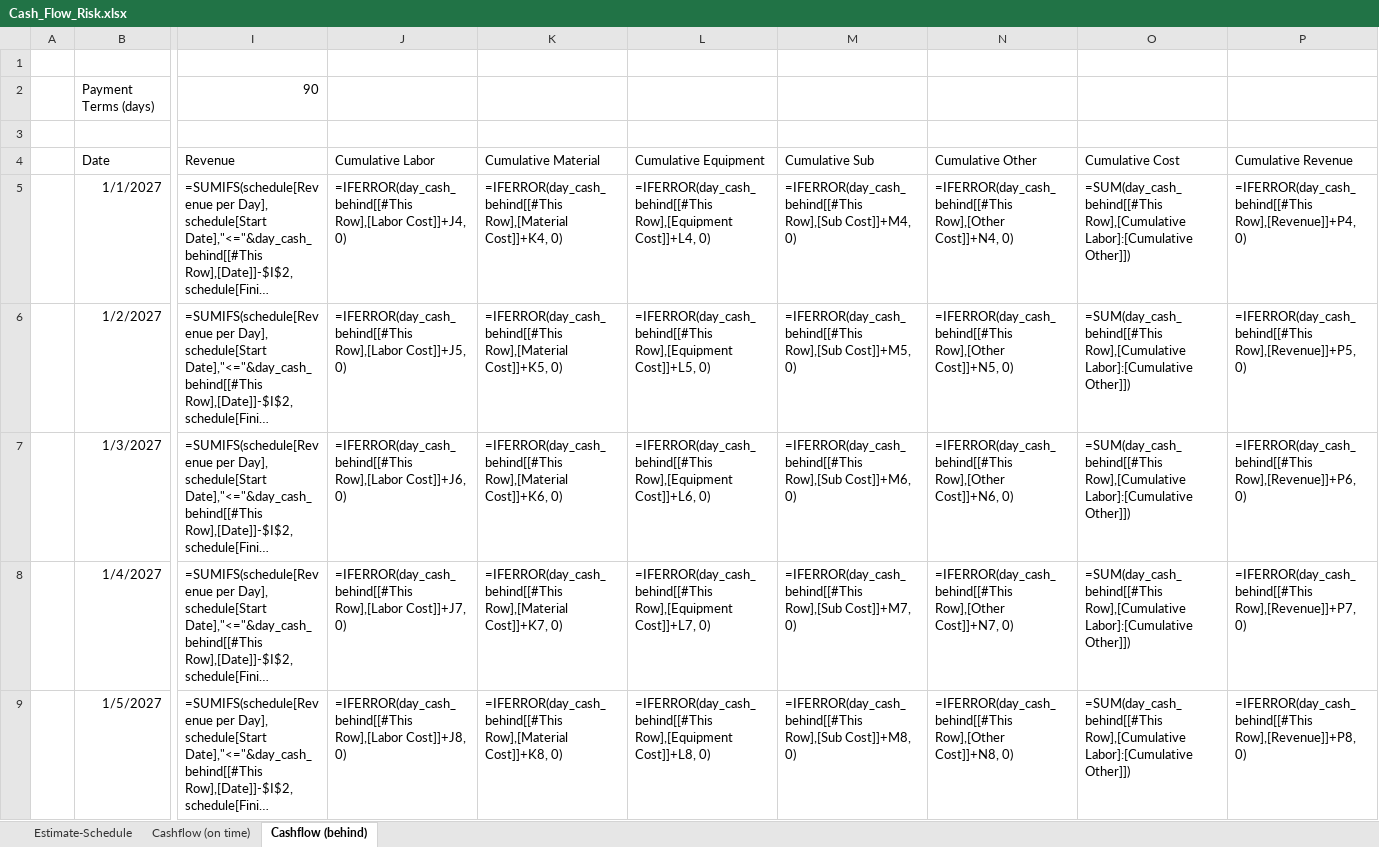
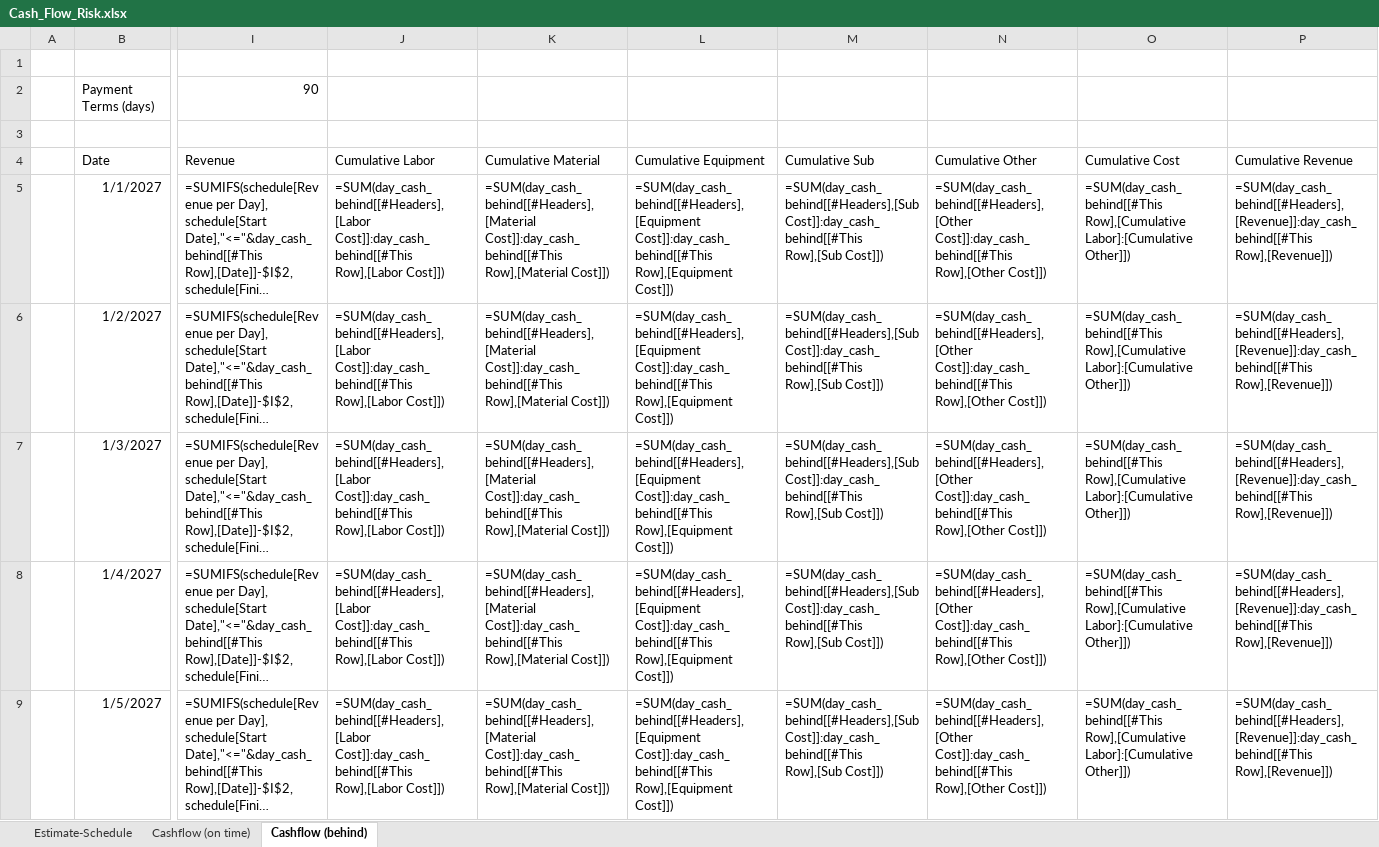
Before and after one commit to davidahopkins/DSFC, an Excel workbook: Cash_Flow_Risk/Cash_Flow_Risk.xlsx, sheet Cashflow (behind), drawn as a sheet; only a part is shown, gaps mark what is left out; long unchanged cells end in …; values as stored, in another font and other column widths than the file's, no borders; formulas are shown in place of their values; table styles not drawn; the diff covers the shown part only; the diff names each change by its address in the sheet, - before the commit and + after, or states it on an @@ line.

Commit message:
Update Cash_Flow_Risk.xlsx

```diff
--- a/Cash_Flow_Risk/Cash_Flow_Risk.xlsx (sheet Cashflow (behind))
+++ b/Cash_Flow_Risk/Cash_Flow_Risk.xlsx (sheet Cashflow (behind))
-J5 (Cumulative Labor): =IFERROR(day_cash_behind[[#This Row],[Labor Cost]]+J4, 0)
+J5 (Cumulative Labor): =SUM(day_cash_behind[[#Headers],[Labor Cost]]:day_cash_behind[[#This Row],[Labor Cost]])
-K5 (Cumulative Material): =IFERROR(day_cash_behind[[#This Row],[Material Cost]]+K4, 0)
+K5 (Cumulative Material): =SUM(day_cash_behind[[#Headers],[Material Cost]]:day_cash_behind[[#This Row],[Material Cost]])
-L5 (Cumulative Equipment): =IFERROR(day_cash_behind[[#This Row],[Equipment Cost]]+L4, 0)
+L5 (Cumulative Equipment): =SUM(day_cash_behind[[#Headers],[Equipment Cost]]:day_cash_behind[[#This Row],[Equipment Cost]])
-M5 (Cumulative Sub): =IFERROR(day_cash_behind[[#This Row],[Sub Cost]]+M4, 0)
+M5 (Cumulative Sub): =SUM(day_cash_behind[[#Headers],[Sub Cost]]:day_cash_behind[[#This Row],[Sub Cost]])
-N5 (Cumulative Other): =IFERROR(day_cash_behind[[#This Row],[Other Cost]]+N4, 0)
+N5 (Cumulative Other): =SUM(day_cash_behind[[#Headers],[Other Cost]]:day_cash_behind[[#This Row],[Other Cost]])
-P5 (Cumulative Revenue): =IFERROR(day_cash_behind[[#This Row],[Revenue]]+P4, 0)
+P5 (Cumulative Revenue): =SUM(day_cash_behind[[#Headers],[Revenue]]:day_cash_behind[[#This Row],[Revenue]])
-J6 (Cumulative Labor): =IFERROR(day_cash_behind[[#This Row],[Labor Cost]]+J5, 0)
+J6 (Cumulative Labor): =SUM(day_cash_behind[[#Headers],[Labor Cost]]:day_cash_behind[[#This Row],[Labor Cost]])
-K6 (Cumulative Material): =IFERROR(day_cash_behind[[#This Row],[Material Cost]]+K5, 0)
+K6 (Cumulative Material): =SUM(day_cash_behind[[#Headers],[Material Cost]]:day_cash_behind[[#This Row],[Material Cost]])
-L6 (Cumulative Equipment): =IFERROR(day_cash_behind[[#This Row],[Equipment Cost]]+L5, 0)
+L6 (Cumulative Equipment): =SUM(day_cash_behind[[#Headers],[Equipment Cost]]:day_cash_behind[[#This Row],[Equipment Cost]])
-M6 (Cumulative Sub): =IFERROR(day_cash_behind[[#This Row],[Sub Cost]]+M5, 0)
+M6 (Cumulative Sub): =SUM(day_cash_behind[[#Headers],[Sub Cost]]:day_cash_behind[[#This Row],[Sub Cost]])
-N6 (Cumulative Other): =IFERROR(day_cash_behind[[#This Row],[Other Cost]]+N5, 0)
+N6 (Cumulative Other): =SUM(day_cash_behind[[#Headers],[Other Cost]]:day_cash_behind[[#This Row],[Other Cost]])
-P6 (Cumulative Revenue): =IFERROR(day_cash_behind[[#This Row],[Revenue]]+P5, 0)
+P6 (Cumulative Revenue): =SUM(day_cash_behind[[#Headers],[Revenue]]:day_cash_behind[[#This Row],[Revenue]])
-J7 (Cumulative Labor): =IFERROR(day_cash_behind[[#This Row],[Labor Cost]]+J6, 0)
+J7 (Cumulative Labor): =SUM(day_cash_behind[[#Headers],[Labor Cost]]:day_cash_behind[[#This Row],[Labor Cost]])
-K7 (Cumulative Material): =IFERROR(day_cash_behind[[#This Row],[Material Cost]]+K6, 0)
+K7 (Cumulative Material): =SUM(day_cash_behind[[#Headers],[Material Cost]]:day_cash_behind[[#This Row],[Material Cost]])
-L7 (Cumulative Equipment): =IFERROR(day_cash_behind[[#This Row],[Equipment Cost]]+L6, 0)
+L7 (Cumulative Equipment): =SUM(day_cash_behind[[#Headers],[Equipment Cost]]:day_cash_behind[[#This Row],[Equipment Cost]])
-M7 (Cumulative Sub): =IFERROR(day_cash_behind[[#This Row],[Sub Cost]]+M6, 0)
+M7 (Cumulative Sub): =SUM(day_cash_behind[[#Headers],[Sub Cost]]:day_cash_behind[[#This Row],[Sub Cost]])
-N7 (Cumulative Other): =IFERROR(day_cash_behind[[#This Row],[Other Cost]]+N6, 0)
+N7 (Cumulative Other): =SUM(day_cash_behind[[#Headers],[Other Cost]]:day_cash_behind[[#This Row],[Other Cost]])
-P7 (Cumulative Revenue): =IFERROR(day_cash_behind[[#This Row],[Revenue]]+P6, 0)
+P7 (Cumulative Revenue): =SUM(day_cash_behind[[#Headers],[Revenue]]:day_cash_behind[[#This Row],[Revenue]])
-J8 (Cumulative Labor): =IFERROR(day_cash_behind[[#This Row],[Labor Cost]]+J7, 0)
+J8 (Cumulative Labor): =SUM(day_cash_behind[[#Headers],[Labor Cost]]:day_cash_behind[[#This Row],[Labor Cost]])
-K8 (Cumulative Material): =IFERROR(day_cash_behind[[#This Row],[Material Cost]]+K7, 0)
+K8 (Cumulative Material): =SUM(day_cash_behind[[#Headers],[Material Cost]]:day_cash_behind[[#This Row],[Material Cost]])
-L8 (Cumulative Equipment): =IFERROR(day_cash_behind[[#This Row],[Equipment Cost]]+L7, 0)
+L8 (Cumulative Equipment): =SUM(day_cash_behind[[#Headers],[Equipment Cost]]:day_cash_behind[[#This Row],[Equipment Cost]])
-M8 (Cumulative Sub): =IFERROR(day_cash_behind[[#This Row],[Sub Cost]]+M7, 0)
+M8 (Cumulative Sub): =SUM(day_cash_behind[[#Headers],[Sub Cost]]:day_cash_behind[[#This Row],[Sub Cost]])
-N8 (Cumulative Other): =IFERROR(day_cash_behind[[#This Row],[Other Cost]]+N7, 0)
+N8 (Cumulative Other): =SUM(day_cash_behind[[#Headers],[Other Cost]]:day_cash_behind[[#This Row],[Other Cost]])
-P8 (Cumulative Revenue): =IFERROR(day_cash_behind[[#This Row],[Revenue]]+P7, 0)
+P8 (Cumulative Revenue): =SUM(day_cash_behind[[#Headers],[Revenue]]:day_cash_behind[[#This Row],[Revenue]])
-J9 (Cumulative Labor): =IFERROR(day_cash_behind[[#This Row],[Labor Cost]]+J8, 0)
+J9 (Cumulative Labor): =SUM(day_cash_behind[[#Headers],[Labor Cost]]:day_cash_behind[[#This Row],[Labor Cost]])
-K9 (Cumulative Material): =IFERROR(day_cash_behind[[#This Row],[Material Cost]]+K8, 0)
+K9 (Cumulative Material): =SUM(day_cash_behind[[#Headers],[Material Cost]]:day_cash_behind[[#This Row],[Material Cost]])
-L9 (Cumulative Equipment): =IFERROR(day_cash_behind[[#This Row],[Equipment Cost]]+L8, 0)
+L9 (Cumulative Equipment): =SUM(day_cash_behind[[#Headers],[Equipment Cost]]:day_cash_behind[[#This Row],[Equipment Cost]])
-M9 (Cumulative Sub): =IFERROR(day_cash_behind[[#This Row],[Sub Cost]]+M8, 0)
+M9 (Cumulative Sub): =SUM(day_cash_behind[[#Headers],[Sub Cost]]:day_cash_behind[[#This Row],[Sub Cost]])
-N9 (Cumulative Other): =IFERROR(day_cash_behind[[#This Row],[Other Cost]]+N8, 0)
+N9 (Cumulative Other): =SUM(day_cash_behind[[#Headers],[Other Cost]]:day_cash_behind[[#This Row],[Other Cost]])
-P9 (Cumulative Revenue): =IFERROR(day_cash_behind[[#This Row],[Revenue]]+P8, 0)
+P9 (Cumulative Revenue): =SUM(day_cash_behind[[#Headers],[Revenue]]:day_cash_behind[[#This Row],[Revenue]])
```
Also changed, not shown: 1608 edited cells elsewhere in this sheet, sheet Cashflow (on time).
